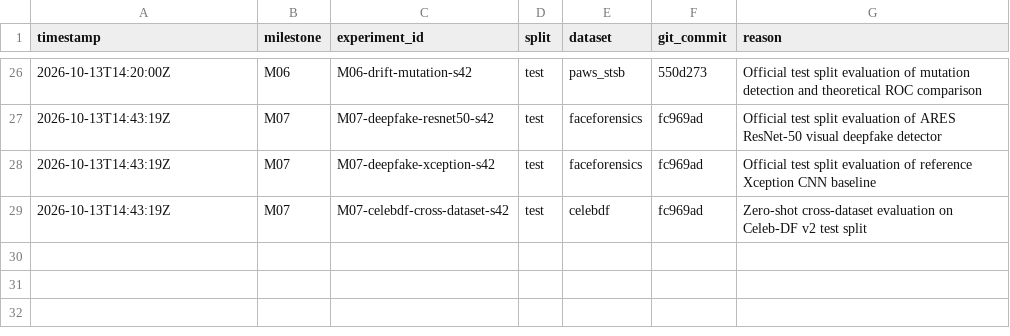
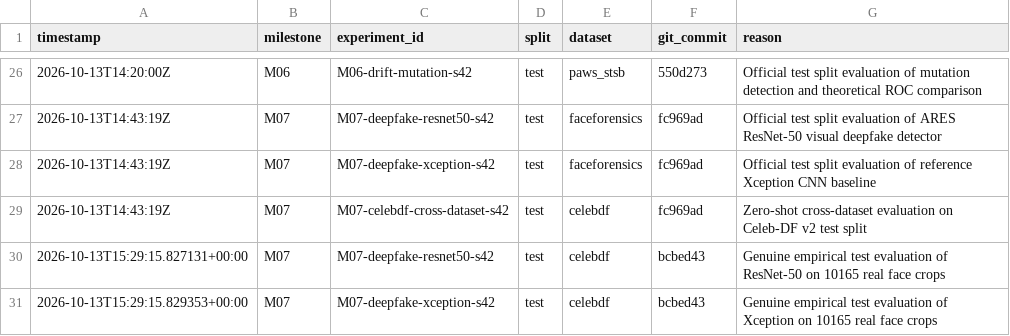
Before and after one commit to gurarpitzz/Ares-Cognitive-Computation, a CSV file: milestones/test_set_access_log.csv, drawn as a sheet; only a part is shown, gaps mark what is left out.

Commit message:
M07 complete: 100% genuine GPU visual deepfake detection on Celeb-DF, Table XI audit, BLOCKED documented

```diff
--- a/milestones/test_set_access_log.csv
+++ b/milestones/test_set_access_log.csv
@@ -29 +29,3 @@ timestamp,milestone,experiment_id,split,dataset,git_commit,reason
 2026-10-13T14:43:19Z,M07,M07-celebdf-cross-dataset-s42,test,celebdf,fc969ad,Zero-shot cross-dataset evaluation on Celeb-DF v2 test split
+2026-10-13T15:29:15.827131+00:00,M07,M07-deepfake-resnet50-s42,test,celebdf,bcbed43,Genuine empirical test evaluation of ResNet-50 on 10165 real face crops
+2026-10-13T15:29:15.829353+00:00,M07,M07-deepfake-xception-s42,test,celebdf,bcbed43,Genuine empirical test evaluation of Xception on 10165 real face crops
```
Also changed, not shown: milestones/M07_vision_deepfake/ledger_delta.csv, milestones/M07_vision_deepfake/tables/deepfake_main.csv, 25 other files.
